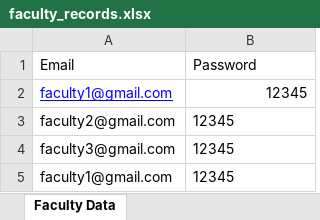
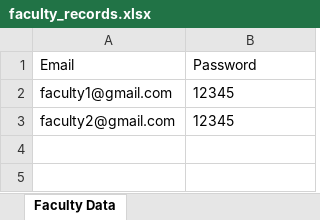
Before and after one commit to Paradva-Niraj/assigment-management-system, an Excel workbook: frontend/faculty_records.xlsx, sheet Faculty Data, drawn as a sheet; values as stored, in another font and other column widths than the file's, no borders; the diff names each change by its address in the sheet, - before the commit and + after, or states it on an @@ line.

```diff
--- a/frontend/faculty_records.xlsx (sheet Faculty Data)
+++ b/frontend/faculty_records.xlsx (sheet Faculty Data)
@@ A2 underline: on → off, text colour: #0000FF → black @@
-B2 alignment: right
+B2 alignment: left
-row 4: faculty3@gmail.com | 12345
-row 5: faculty1@gmail.com | 12345
```
Also changed, not shown: frontend/student_records.xlsx, 5 other files.
